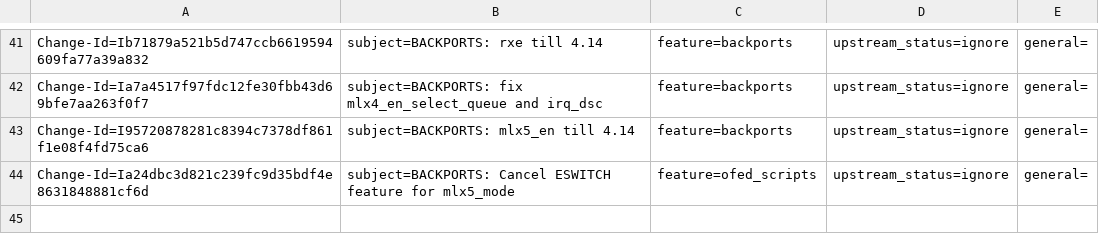
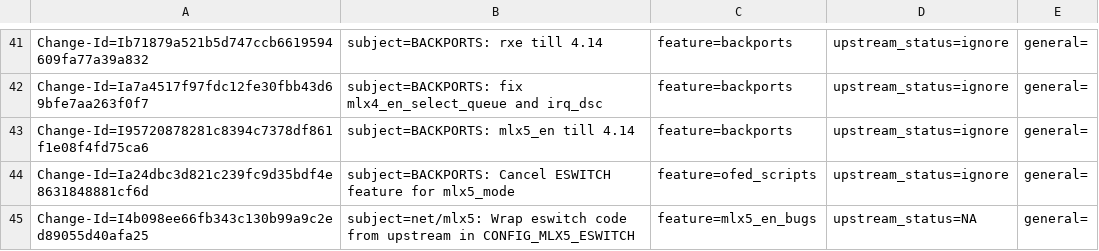
Before and after one commit to huynguyen85/temp_ipsec_inline_ofed_4_7, a CSV file: metadata/Talat_Batheesh.csv, drawn as a sheet; only a part is shown, gaps mark what is left out; the diff names each change by its address in the sheet, - before the commit and + after, or states it on an @@ line.

Commit message:
net/mlx5: Wrap eswitch code from upstream in CONFIG_MLX5_ESWITCH
issue: 1878314
Change-Id: I4b098ee66fb343c130b99a9c2ed89055d40afa25
Signed-off-by: Talat Batheesh <talatb@mellanox.com>

```diff
--- a/metadata/Talat_Batheesh.csv
+++ b/metadata/Talat_Batheesh.csv
+row 45: Change-Id=I4b098ee66fb343c130b99a9c2ed89055d40afa25 | subject=net/mlx5: Wrap eswitch code from upstream in CONFIG_MLX5_ESWITCH | feature=mlx5_en_bugs | upstream_status=NA | general=
```
Also changed, not shown: 7 other files.
